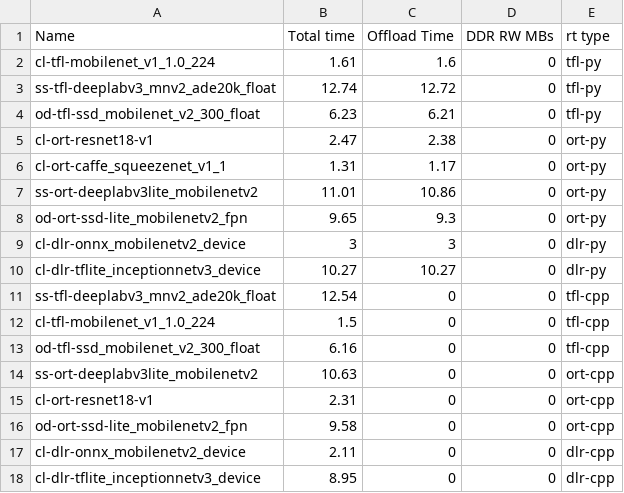
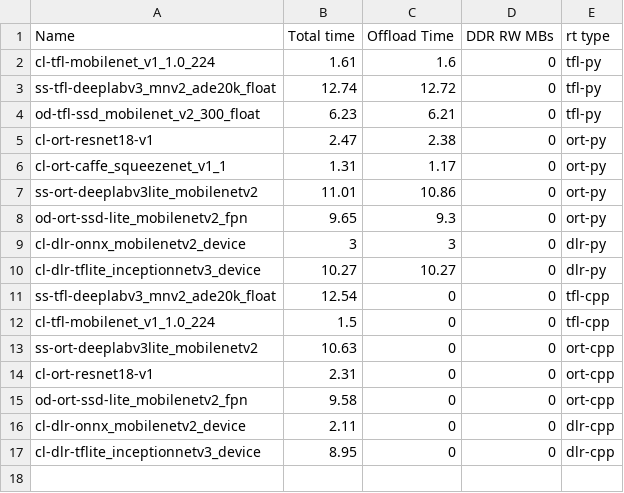
Before and after one commit to TexasInstruments/edgeai-tidl-tools, a CSV file: test_data/golden_ref_am68a.csv, drawn as a sheet.

```diff
--- a/test_data/golden_ref_am68a.csv
+++ b/test_data/golden_ref_am68a.csv
@@ -12,3 +12,2 @@ ss-tfl-deeplabv3_mnv2_ade20k_float,12.54,0,0,tfl-cpp
 cl-tfl-mobilenet_v1_1.0_224,1.5,0,0,tfl-cpp
-od-tfl-ssd_mobilenet_v2_300_float,6.16,0,0,tfl-cpp
 ss-ort-deeplabv3lite_mobilenetv2,10.63,0,0,ort-cpp
```
Also changed, not shown: test_data/golden_ref_am62a.csv, test_data/golden_ref_am68pa.csv, 8 other files.
